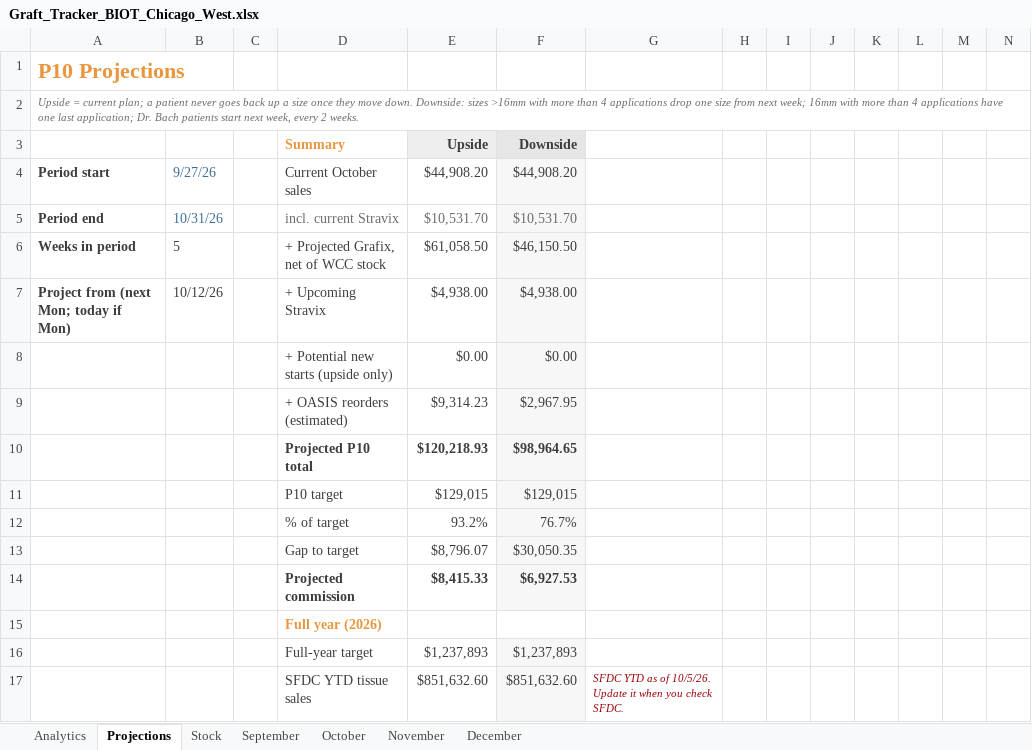
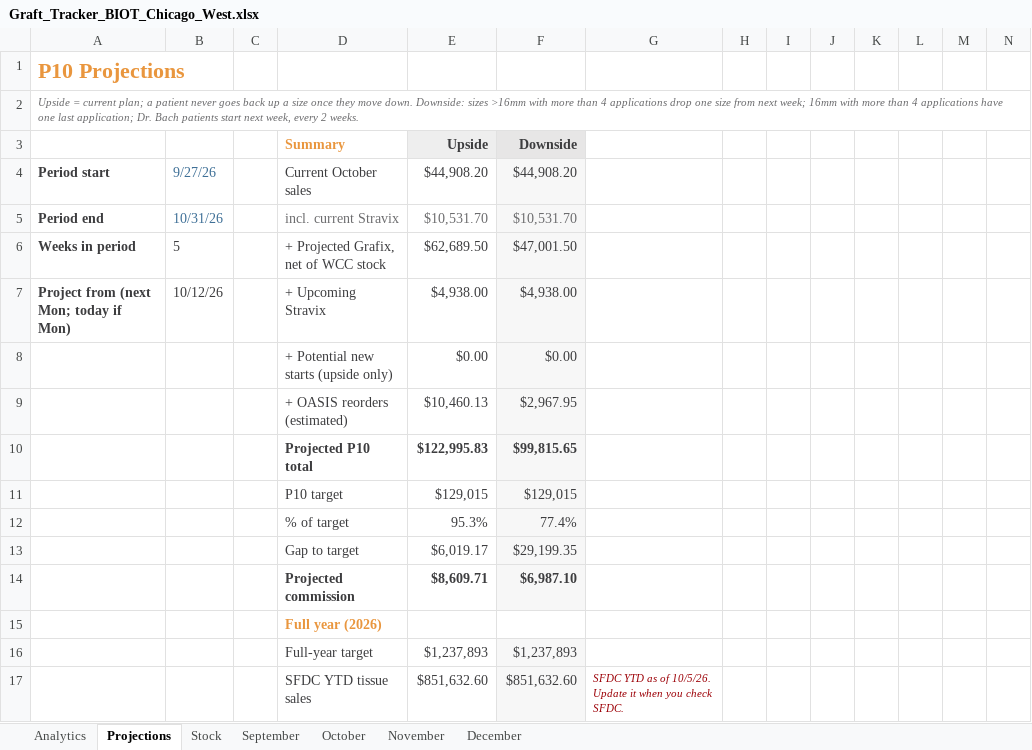
Before and after one commit to ajpeterson113/Graft-Tracker, an Excel workbook: Graft_Tracker_BIOT_Chicago_West.xlsx, sheet Projections, drawn as a sheet; only a part is shown; values as stored, in another font and other column widths than the file's, no borders; removed rows and columns are numbered as before the commit, all else as after; rows hold the shown columns only; the diff covers the shown part only; the diff names each change by its address in the sheet, - before the commit and + after, or states it on an @@ line.

```diff
--- a/Graft_Tracker_BIOT_Chicago_West.xlsx (sheet Projections)
+++ b/Graft_Tracker_BIOT_Chicago_West.xlsx (sheet Projections)
-E6: $61,058.50
+E6: $62,689.50
-F6: $46,150.50
+F6: $47,001.50
-E9: $9,314.23
+E9: $10,460.13
-row 10:  |  |  | Projected P10 total | $120,218.93 | $98,964.65
+row 10:  |  |  | Projected P10 total | $122,995.83 | $99,815.65
-row 12:  |  |  | % of target | 93.2% | 76.7%
-row 13:  |  |  | Gap to target | $8,796.07 | $30,050.35
-row 14:  |  |  | Projected commission | $8,415.33 | $6,927.53
+row 12:  |  |  | % of target | 95.3% | 77.4%
+row 13:  |  |  | Gap to target | $6,019.17 | $29,199.35
+row 14:  |  |  | Projected commission | $8,609.71 | $6,987.10
```
Also changed, not shown: 6 added rows, 5 removed rows and 25 edited cells elsewhere in this sheet, formulas that keep their value, charts or pictures, 2 other files.
